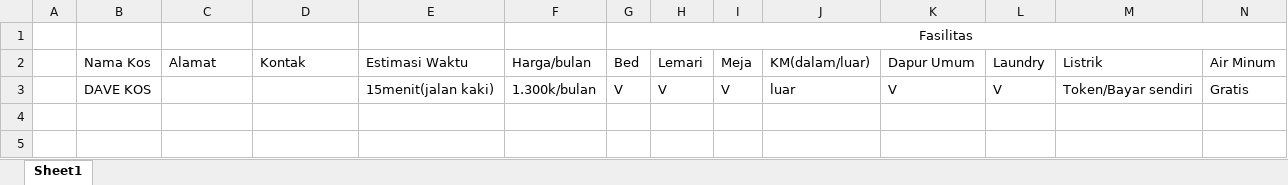
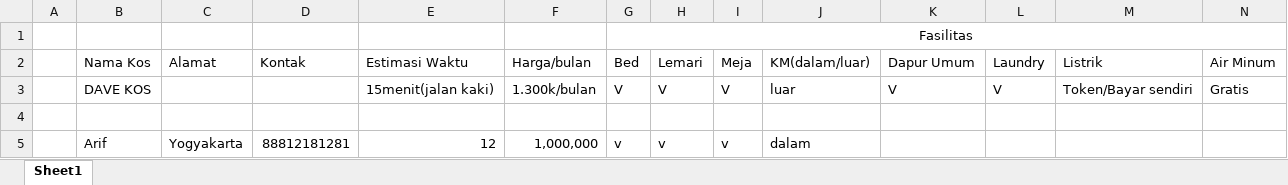
Before and after one commit to ariffridasari/arif, an Excel workbook: Daftar Kos.xlsx, sheet Sheet1, drawn as a sheet; only a part is shown; values as stored, in another font and other column widths than the file's, no borders; rows hold the shown columns only; the diff names each change by its address in the sheet, - before the commit and + after, or states it on an @@ line.

Commit message:
coba arif

```diff
--- a/Daftar Kos.xlsx (sheet Sheet1)
+++ b/Daftar Kos.xlsx (sheet Sheet1)
+row 4: (empty)
+row 5:  | Arif | Yogyakarta | 88812181281 | 12 | 1,000,000 | v | v | v | dalam
```
